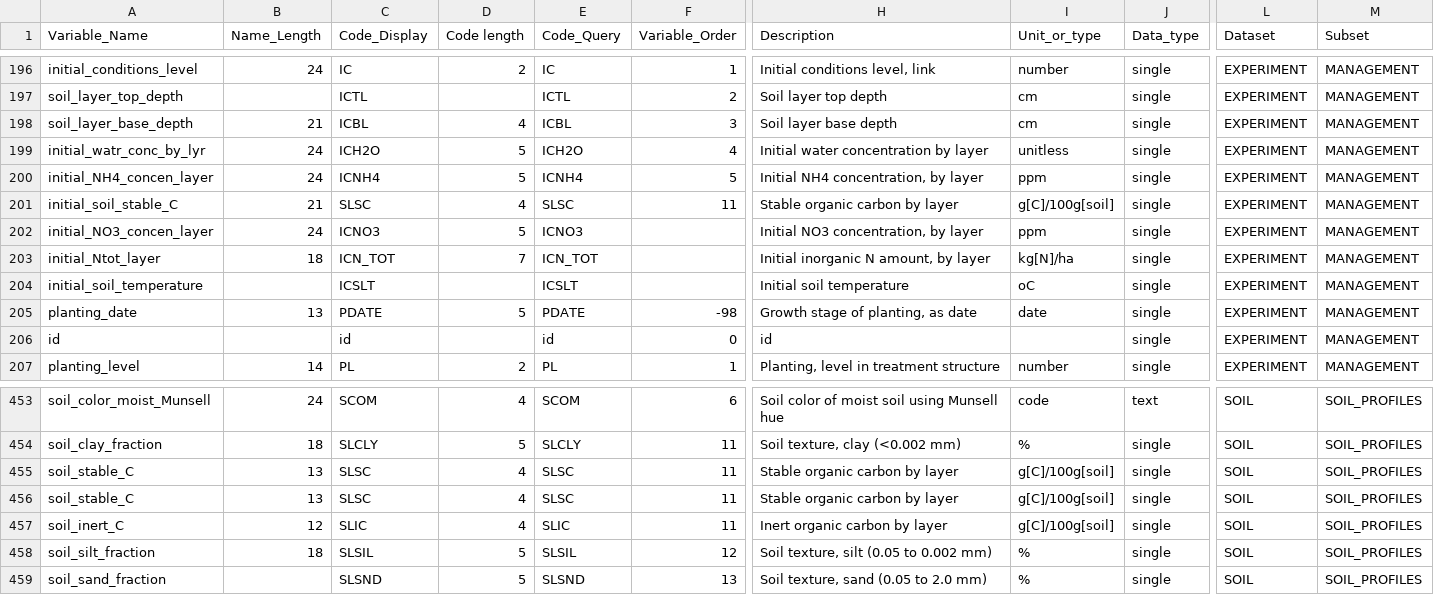
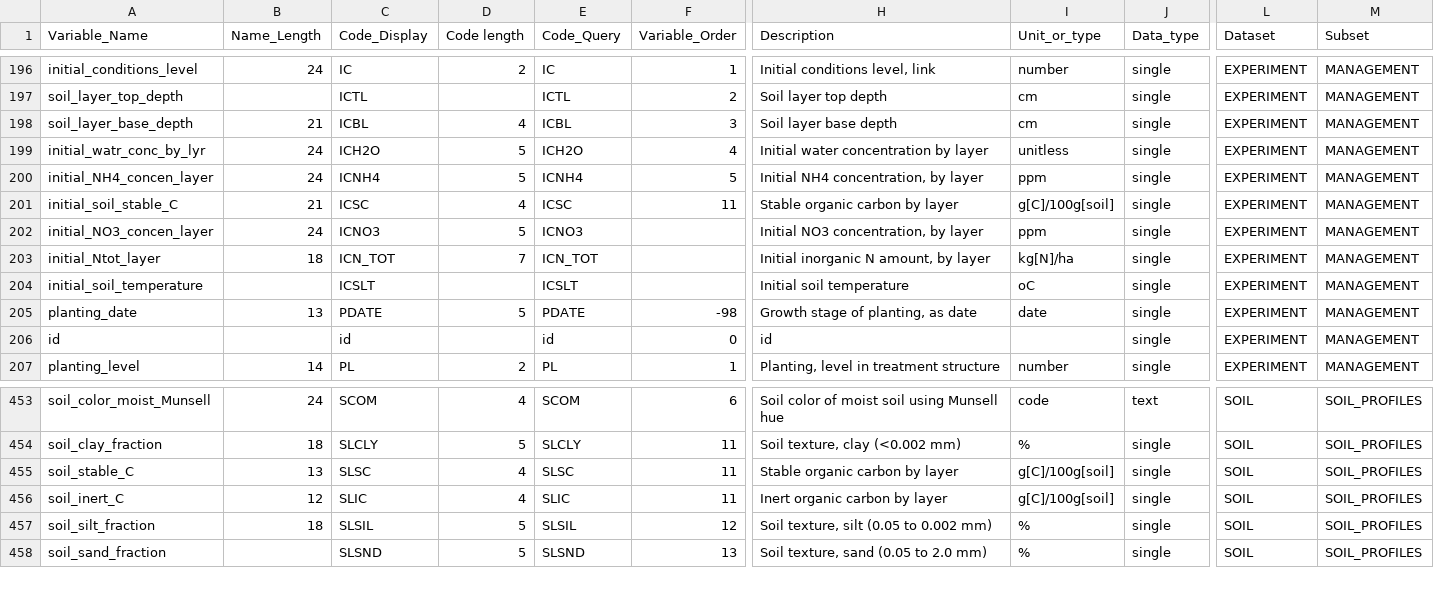
Before and after one commit to agmip/ace-lookup, a CSV file: src/main/resources/pathfinder.csv, drawn as a sheet; only a part is shown, gaps mark what is left out; rows hold the shown columns only; the diff names each change by its address in the sheet, - before the commit and + after, or states it on an @@ line.

Commit message:
Updated pathfinder.csv & temporary hack on cul_id

```diff
--- a/src/main/resources/pathfinder.csv
+++ b/src/main/resources/pathfinder.csv
-C201 (Code_Display): SLSC
+C201 (Code_Display): ICSC
-E201 (Code_Query): SLSC
+E201 (Code_Query): ICSC
-row 455: soil_stable_C | 13 | SLSC | 4 | SLSC | 11 | Stable organic carbon by layer | g[C]/100g[soil] | single | SOIL | SOIL_PROFILES
```
Also changed, not shown: 2 other files.
